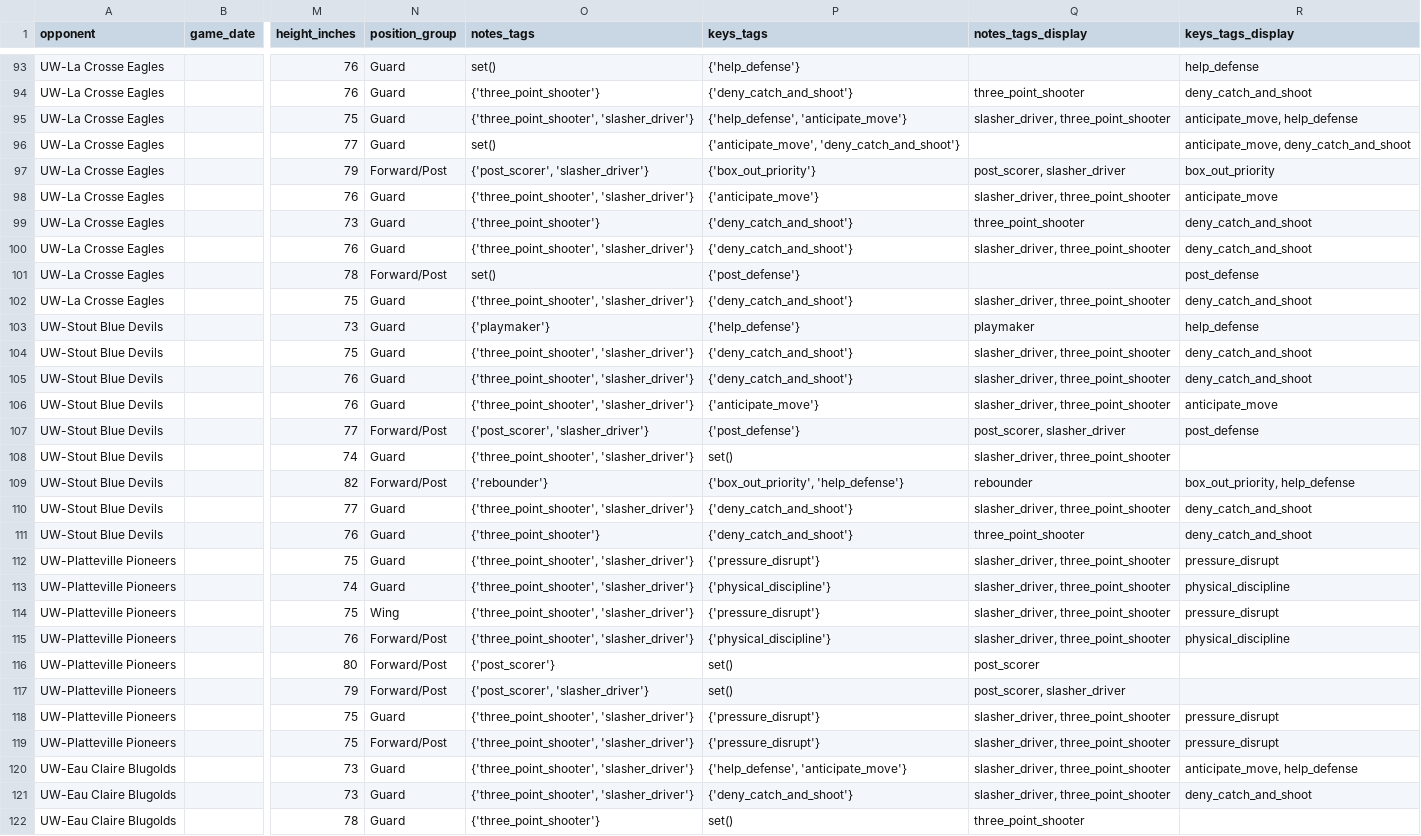
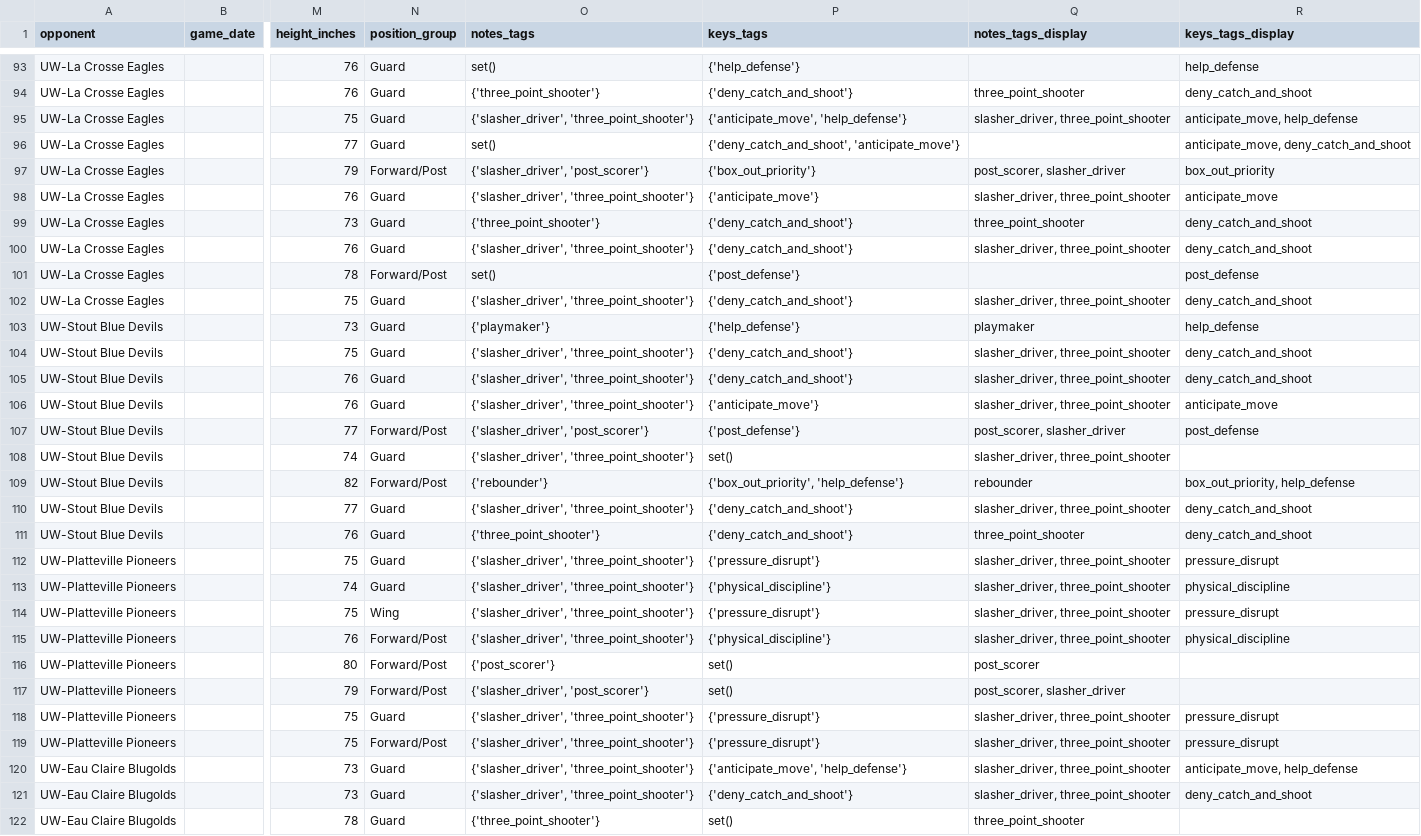
Before and after one commit to fritschcm272/uwwmensbball, a CSV file: data/uww_player_profiles.csv, drawn as a sheet; only a part is shown, gaps mark what is left out; the diff covers the shown part only; the diff names each change by its address in the sheet, - before the commit and + after, or states it on an @@ line.

```diff
--- a/data/uww_player_profiles.csv
+++ b/data/uww_player_profiles.csv
-O95 (notes_tags): {'three_point_shooter', 'slasher_driver'}
+O95 (notes_tags): {'slasher_driver', 'three_point_shooter'}
-P95 (keys_tags): {'help_defense', 'anticipate_move'}
+P95 (keys_tags): {'anticipate_move', 'help_defense'}
-P96 (keys_tags): {'anticipate_move', 'deny_catch_and_shoot'}
+P96 (keys_tags): {'deny_catch_and_shoot', 'anticipate_move'}
-O97 (notes_tags): {'post_scorer', 'slasher_driver'}
+O97 (notes_tags): {'slasher_driver', 'post_scorer'}
-O98 (notes_tags): {'three_point_shooter', 'slasher_driver'}
+O98 (notes_tags): {'slasher_driver', 'three_point_shooter'}
-O100 (notes_tags): {'three_point_shooter', 'slasher_driver'}
+O100 (notes_tags): {'slasher_driver', 'three_point_shooter'}
-O102 (notes_tags): {'three_point_shooter', 'slasher_driver'}
+O102 (notes_tags): {'slasher_driver', 'three_point_shooter'}
-O104:O106 (notes_tags): {'three_point_shooter', 'slasher_driver'}
+O104:O106 (notes_tags): {'slasher_driver', 'three_point_shooter'}
-O107 (notes_tags): {'post_scorer', 'slasher_driver'}
+O107 (notes_tags): {'slasher_driver', 'post_scorer'}
-O108 (notes_tags): {'three_point_shooter', 'slasher_driver'}
+O108 (notes_tags): {'slasher_driver', 'three_point_shooter'}
-O110 (notes_tags): {'three_point_shooter', 'slasher_driver'}
+O110 (notes_tags): {'slasher_driver', 'three_point_shooter'}
-O112:O115 (notes_tags): {'three_point_shooter', 'slasher_driver'}
+O112:O115 (notes_tags): {'slasher_driver', 'three_point_shooter'}
-O117 (notes_tags): {'post_scorer', 'slasher_driver'}
+O117 (notes_tags): {'slasher_driver', 'post_scorer'}
-O118:O121 (notes_tags): {'three_point_shooter', 'slasher_driver'}
+O118:O121 (notes_tags): {'slasher_driver', 'three_point_shooter'}
-P120 (keys_tags): {'help_defense', 'anticipate_move'}
+P120 (keys_tags): {'anticipate_move', 'help_defense'}
```
Also changed, not shown: 56 edited cells elsewhere in this file, data/uww_coaching_flags.csv, 2 other files.
